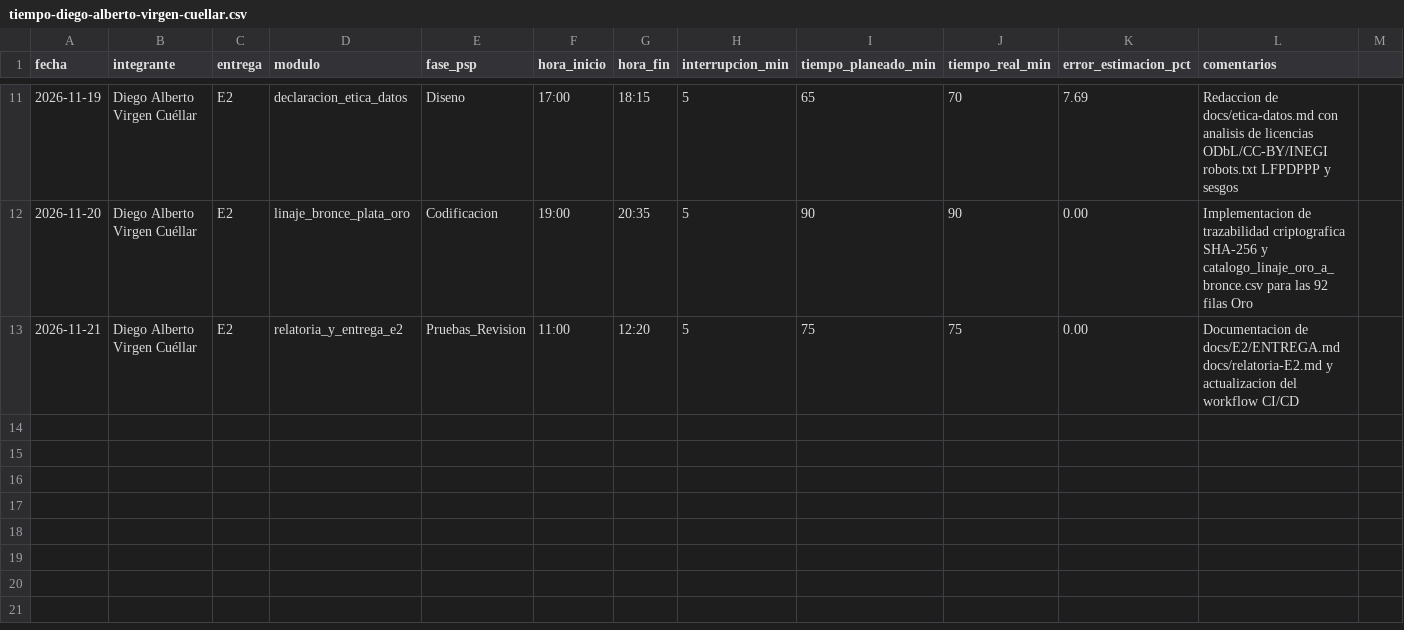
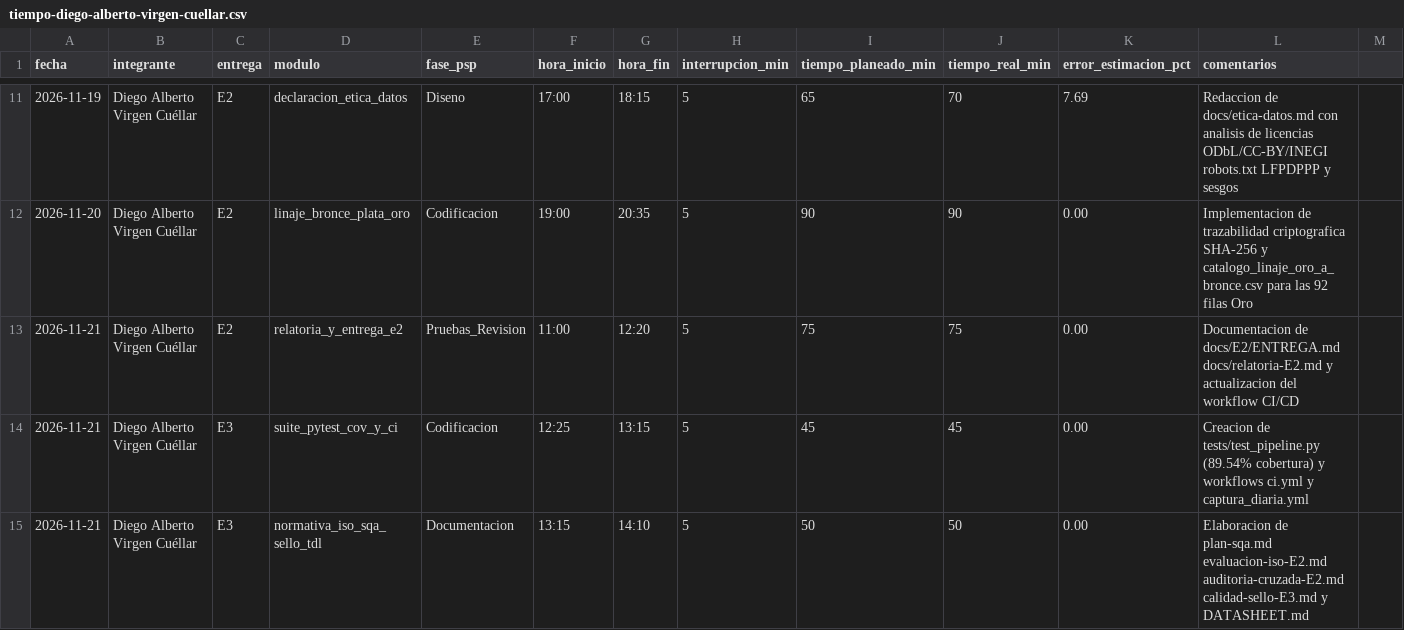
Before and after one commit to 23460366-glitch/observatorio-inmobiliario-tdl, a CSV file: calidad/tiempo-diego-alberto-virgen-cuellar.csv, drawn as a sheet; only a part is shown, gaps mark what is left out; rows hold the shown columns only; the diff names each change by its address in the sheet, - before the commit and + after, or states it on an @@ line.

```diff
--- a/calidad/tiempo-diego-alberto-virgen-cuellar.csv
+++ b/calidad/tiempo-diego-alberto-virgen-cuellar.csv
+row 14: 2026-11-21 | Diego Alberto Virgen Cuéllar | E3 | suite_pytest_cov_y_ci | Codificacion | 12:25 | 13:15 | 5 | 45 | 45 | 0.00 | Creacion de tests/test_pipeline.py (89.54% cobertura) y workflows ci.yml y captura_diaria.yml
+row 15: 2026-11-21 | Diego Alberto Virgen Cuéllar | E3 | normativa_iso_sqa_sello_tdl | Documentacion | 13:15 | 14:10 | 5 | 50 | 50 | 0.00 | Elaboracion de plan-sqa.md evaluacion-iso-E2.md auditoria-cruzada-E2.md calidad-sello-E3.md y DATASHEET.md
```
Also changed, not shown: calidad/defectos-diego-alberto-virgen-cuellar.csv, calidad/defectos-juan-antonio-ortiz-hinojosa.csv, 10 other files.
